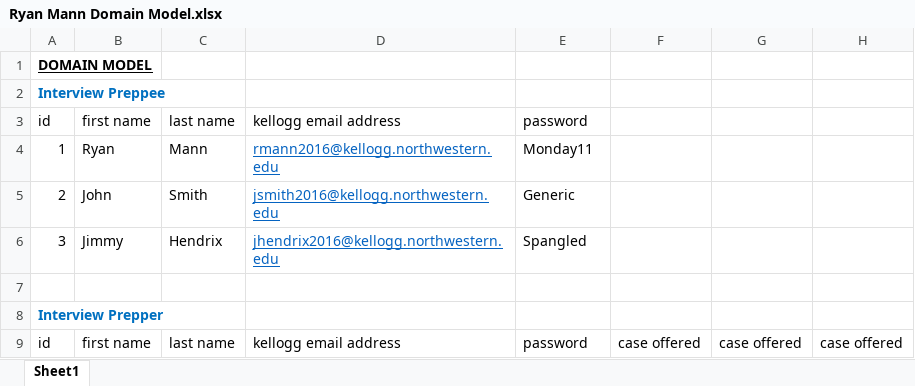
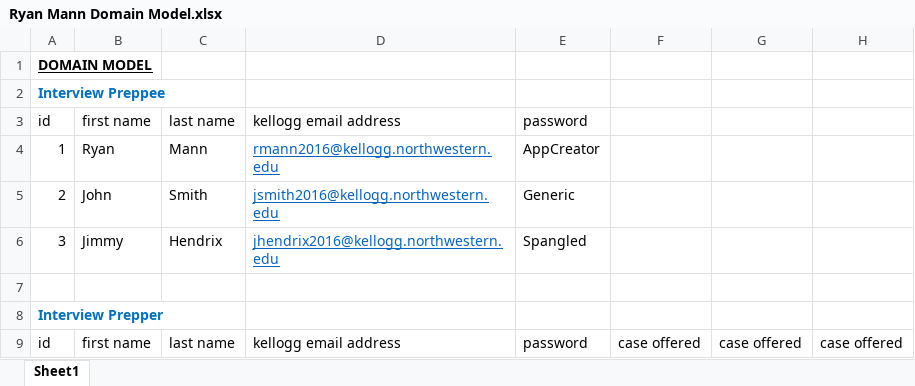
Before and after one commit to ryanmann11/Week1, an Excel workbook: Ryan Mann Domain Model.xlsx, sheet Sheet1, drawn as a sheet; only a part is shown; values as stored, in another font and other column widths than the file's, no borders; the diff names each change by its address in the sheet, - before the commit and + after, or states it on an @@ line.

```diff
--- a/Ryan Mann Domain Model.xlsx (sheet Sheet1)
+++ b/Ryan Mann Domain Model.xlsx (sheet Sheet1)
-E4: Monday11
+E4: AppCreator
```
